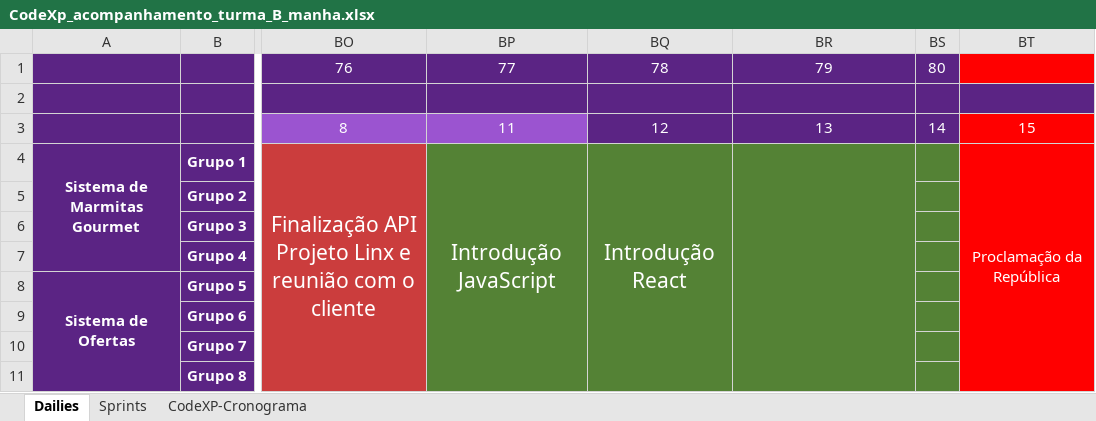
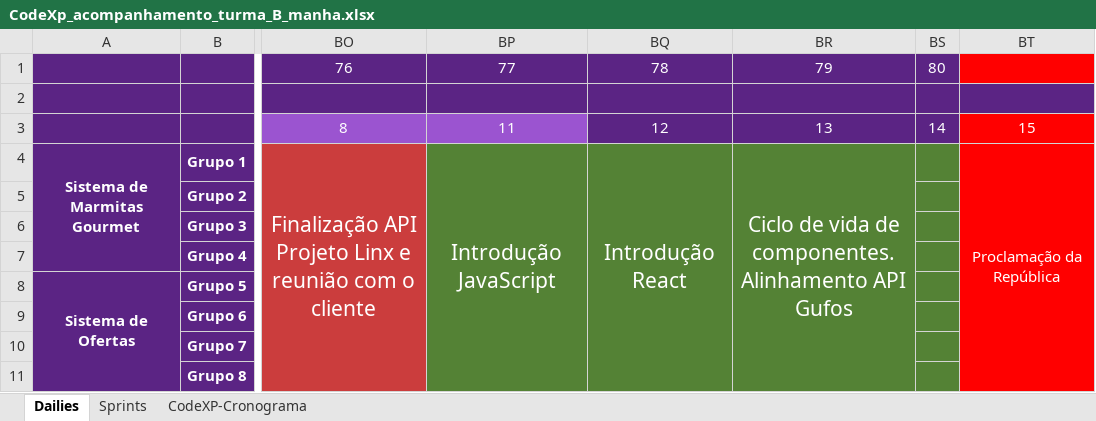
Before and after one commit to Saulomsantos/2s2019-t3-mentoria, an Excel workbook: Cronograma/CodeXp_acompanhamento_turma_B_manha.xlsx, sheet Dailies, drawn as a sheet; only a part is shown, gaps mark what is left out; values as stored, in another font and other column widths than the file's, no borders; charts and pictures not drawn; the diff names each change by its address in the sheet, - before the commit and + after, or states it on an @@ line.

Commit message:
Adiciona acompanhamento realizado em 13-11

```diff
--- a/Cronograma/CodeXp_acompanhamento_turma_B_manha.xlsx (sheet Dailies)
+++ b/Cronograma/CodeXp_acompanhamento_turma_B_manha.xlsx (sheet Dailies)
-BR4: (empty)
+BR4: Ciclo de vida de componentes. Alinhamento API Gufos
```
